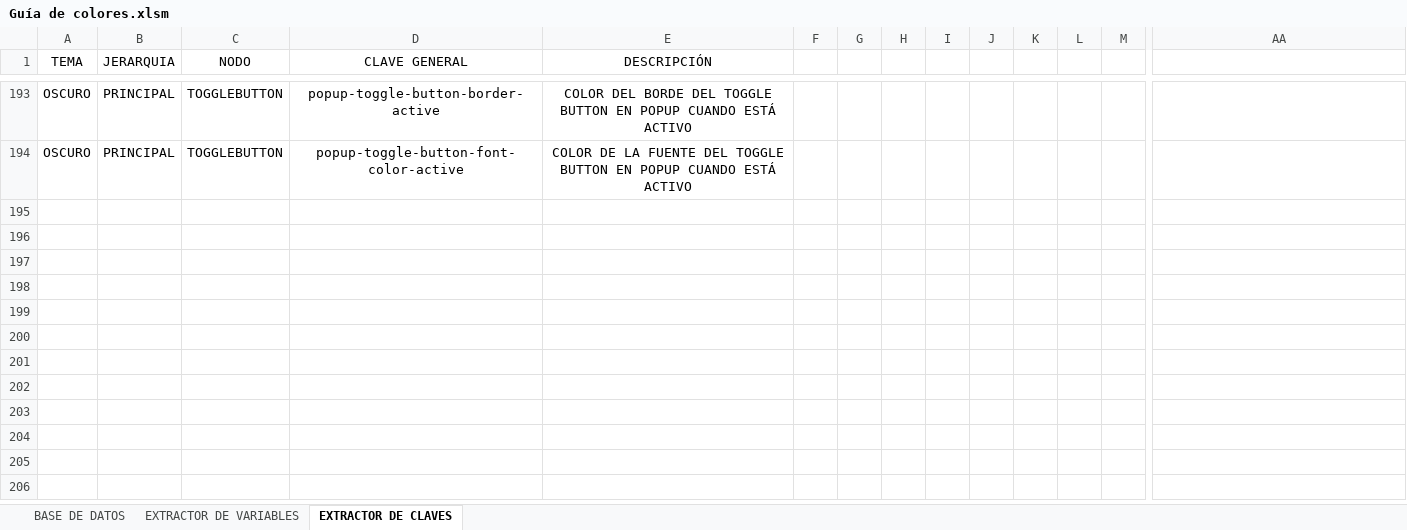
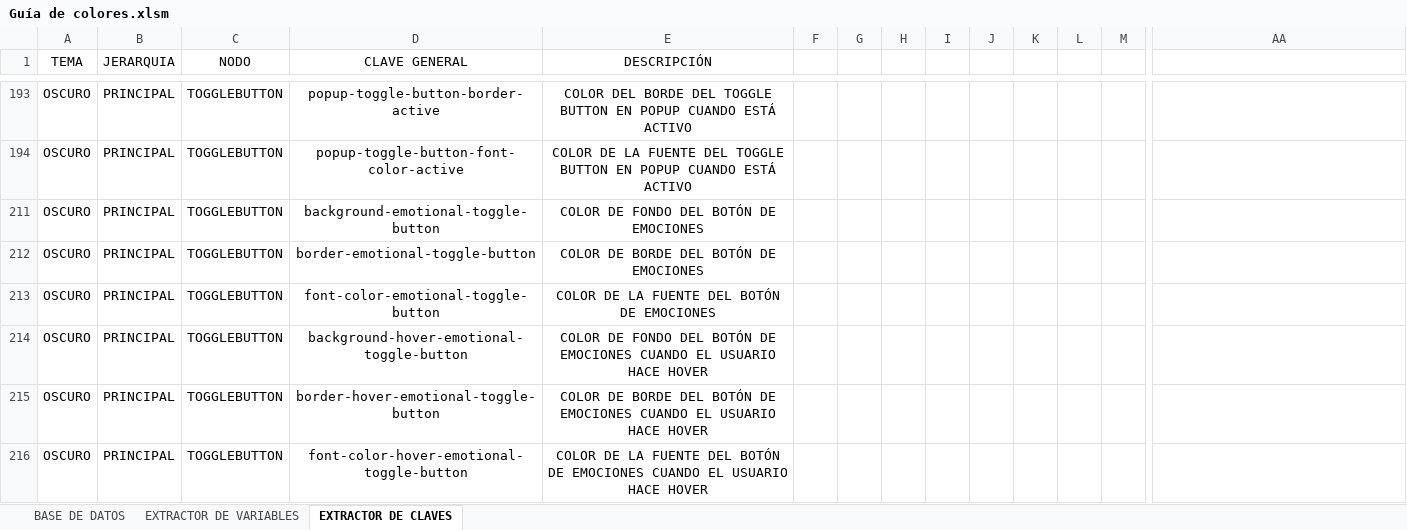
Before and after one commit to BigMaleex/Danvlec, an Excel workbook: Guía de colores.xlsm, sheet EXTRACTOR DE CLAVES, drawn as a sheet; only a part is shown, gaps mark what is left out; values as stored, in another font and other column widths than the file's, no borders; conditional formats not drawn; rows hold the shown columns only; the diff names each change by its address in the sheet, - before the commit and + after, or states it on an @@ line.

```diff
--- a/Guía de colores.xlsm (sheet EXTRACTOR DE CLAVES)
+++ b/Guía de colores.xlsm (sheet EXTRACTOR DE CLAVES)
+row 211: OSCURO | PRINCIPAL | TOGGLEBUTTON | background-emotional-toggle-button | COLOR DE FONDO DEL BOTÓN DE EMOCIONES |  |  |  |  |  |  |  |  | background-emotional-toggle-button-dm
+row 212: OSCURO | PRINCIPAL | TOGGLEBUTTON | border-emotional-toggle-button | COLOR DE BORDE DEL BOTÓN DE EMOCIONES |  |  |  |  |  |  |  |  | border-emotional-toggle-button-dm
+row 213: OSCURO | PRINCIPAL | TOGGLEBUTTON | font-color-emotional-toggle-button | COLOR DE LA FUENTE DEL BOTÓN DE EMOCIONES |  |  |  |  |  |  |  |  | font-color-emotional-toggle-button-dm
+row 214: OSCURO | PRINCIPAL | TOGGLEBUTTON | background-hover-emotional-toggle-button | COLOR DE FONDO DEL BOTÓN DE EMOCIONES CUANDO EL USUARIO HACE HOVER |  |  |  |  |  |  |  |  | background-hover-emotional-toggle-button-dm
+row 215: OSCURO | PRINCIPAL | TOGGLEBUTTON | border-hover-emotional-toggle-button | COLOR DE BORDE DEL BOTÓN DE EMOCIONES CUANDO EL USUARIO HACE HOVER |  |  |  |  |  |  |  |  | border-hover-emotional-toggle-button-dm
+row 216: OSCURO | PRINCIPAL | TOGGLEBUTTON | font-color-hover-emotional-toggle-button | COLOR DE LA FUENTE DEL BOTÓN DE EMOCIONES CUANDO EL USUARIO HACE HOVER |  |  |  |  |  |  |  |  | font-color-hover-emotional-toggle-button-dm
```
Also changed, not shown: sheet BASE DE DATOS, hidden cells, 42 other files.
